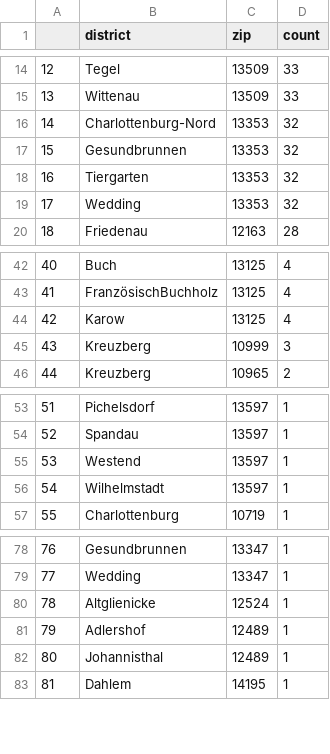
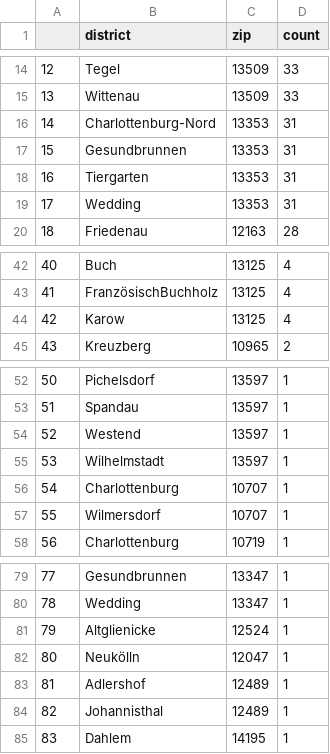
Before and after one commit to demodiff/berlin, a CSV file: data/stats-zips.csv, drawn as a sheet; only a part is shown, gaps mark what is left out; removed rows and columns are numbered as before the commit, all else as after; the diff covers the shown part only; the diff names each change by its address in the sheet, - before the commit and + after, or states it on an @@ line.

```diff
--- a/data/stats-zips.csv
+++ b/data/stats-zips.csv
@@ column A renumbered from row 5 down @@
-D16:D19 (count): 32
+D16:D19 (count): 31
-row 45: 43 | Kreuzberg | 10999 | 3
+row 56: 54 | Charlottenburg | 10707 | 1
+row 57: 55 | Wilmersdorf | 10707 | 1
+row 82: 80 | Neukölln | 12047 | 1
```
Also changed, not shown: 7 added rows, 7 removed rows and 5 edited cells elsewhere in this file, 1 other file.
